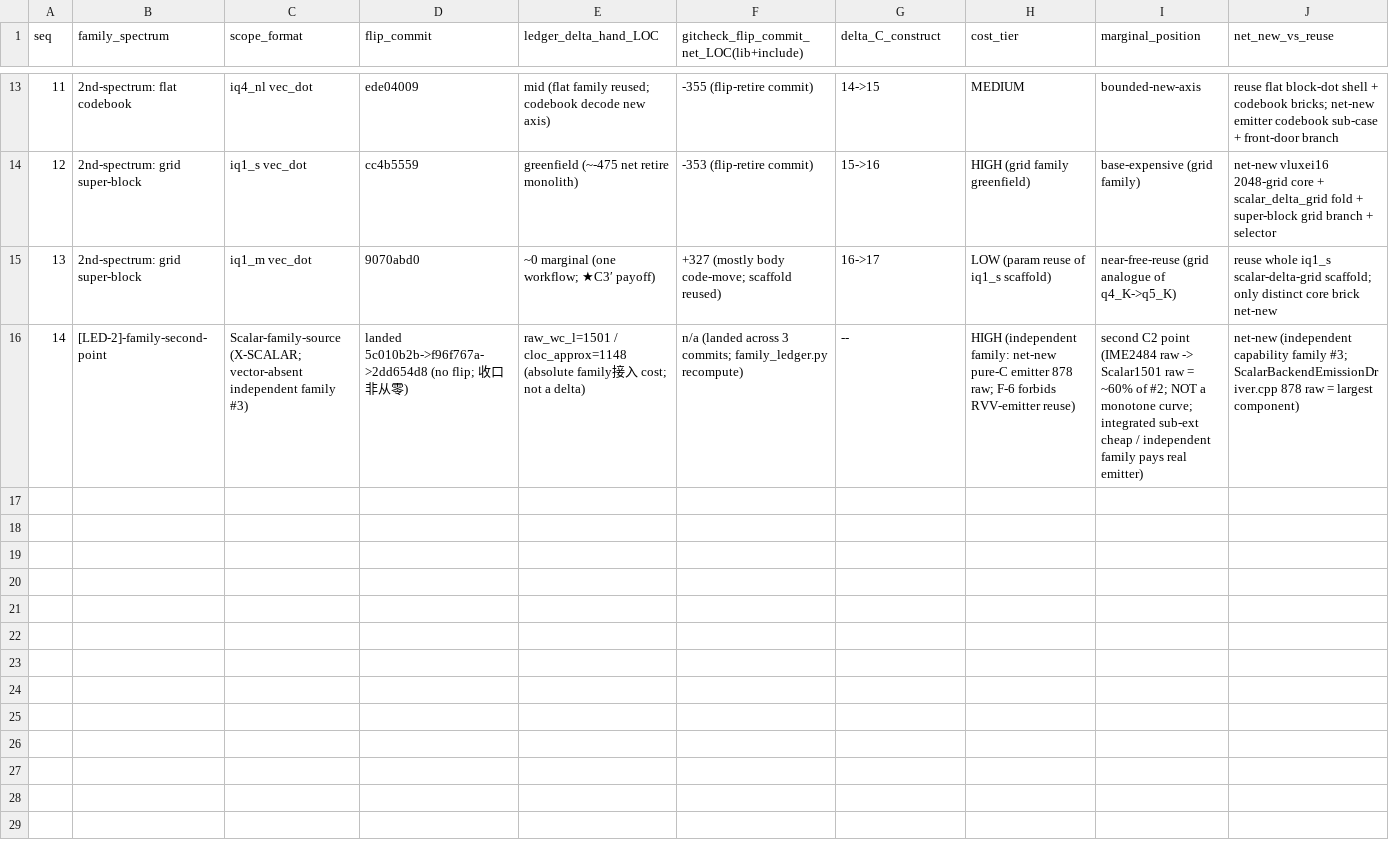
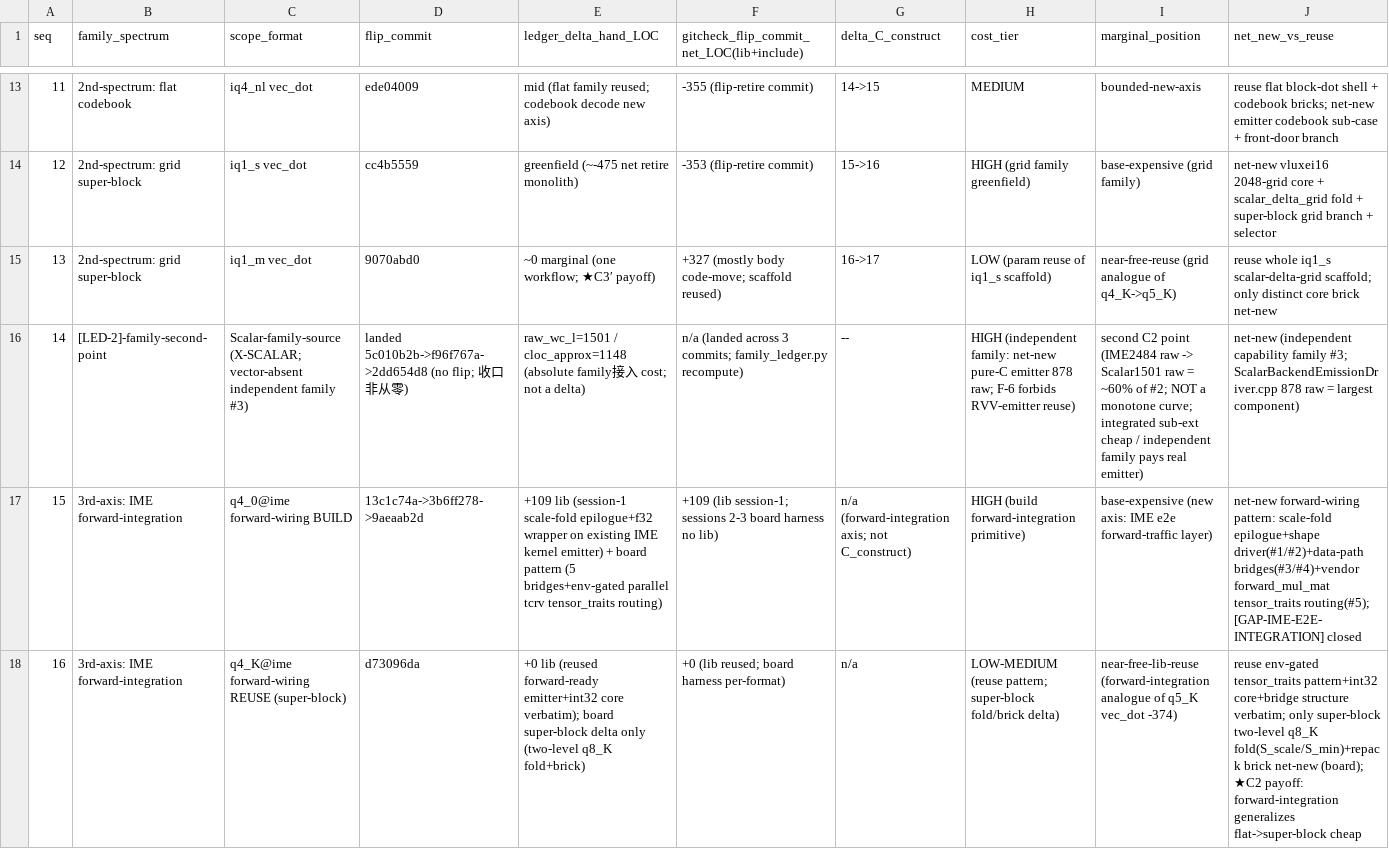
Before and after one commit to zzyu5/TianChen-RV, a CSV file: experiments/active/result-tables/T2_C2_ledger_marginal_cost.csv, drawn as a sheet; only a part is shown, gaps mark what is left out; rows hold the shown columns only; the diff names each change by its address in the sheet, - before the commit and + after, or states it on an @@ line.

```diff
--- a/experiments/active/result-tables/T2_C2_ledger_marginal_cost.csv
+++ b/experiments/active/result-tables/T2_C2_ledger_marginal_cost.csv
+row 17: 15 | 3rd-axis: IME forward-integration | q4_0@ime forward-wiring BUILD | 13c1c74a->3b6ff278->9aeaab2d | +109 lib (session-1 scale-fold epilogue+f32 wrapper on existing IME kernel emitter) + board pattern (5 bridges+env-gated parallel tcrv tensor_traits routing) | +109 (lib session-1; sessions 2-3 board harness no lib) | n/a (forward-integration axis; not C_construct) | HIGH (build forward-integration primitive) | base-expensive (new axis: IME e2e forward-traffic layer) | net-new forward-wiring pattern: scale-fold epilogue+shape driver(#1/#2)+data-path bridges(#3/#4)+vendor forward_mul_mat tensor_traits routing(#5); [GAP-IME-E2E-INTEGRATION] closed
+row 18: 16 | 3rd-axis: IME forward-integration | q4_K@ime forward-wiring REUSE (super-block) | d73096da | +0 lib (reused forward-ready emitter+int32 core verbatim); board super-block delta only (two-level q8_K fold+brick) | +0 (lib reused; board harness per-format) | n/a | LOW-MEDIUM (reuse pattern; super-block fold/brick delta) | near-free-lib-reuse (forward-integration analogue of q5_K vec_dot -374) | reuse env-gated tensor_traits pattern+int32 core+bridge structure verbatim; only super-block two-level q8_K fold(S_scale/S_min)+repack brick net-new (board); ★C2 payoff: forward-integration generalizes flat->super-block cheap
```
